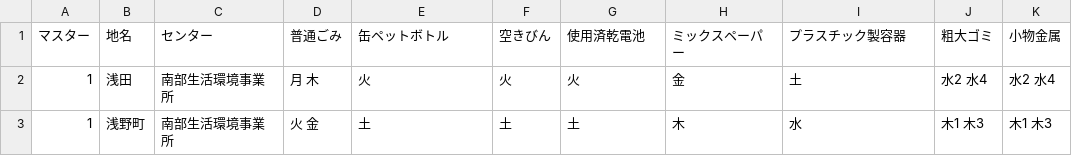
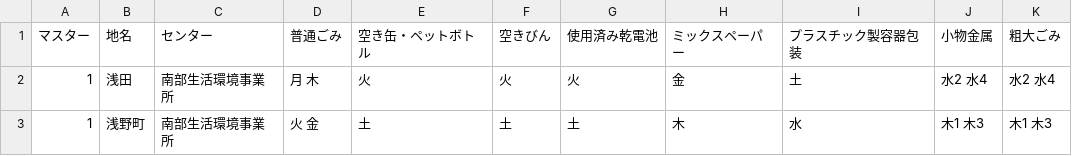
Before and after one commit to codeforkawasaki/5374, a CSV file: data/area_days.csv, drawn as a sheet; only a part is shown.

Commit message:
Update area_days.csv
description.csvと平仄をとりました。

```diff
--- a/data/area_days.csv
+++ b/data/area_days.csv
@@ -1,2 +1,2 @@
-マスター,地名,センター,普通ごみ,缶ペットボトル,空きびん,使用済乾電池,ミックスペーパー,プラスチック製容器,粗大ゴミ,小物金属
+マスター,地名,センター,普通ごみ,空き缶・ペットボトル,空きびん,使用済み乾電池,ミックスペーパー,プラスチック製容器包装,小物金属,粗大ごみ
 1,浅田,南部生活環境事業所,月 木,火,火,火,金,土,水2 水4,水2 水4
```
